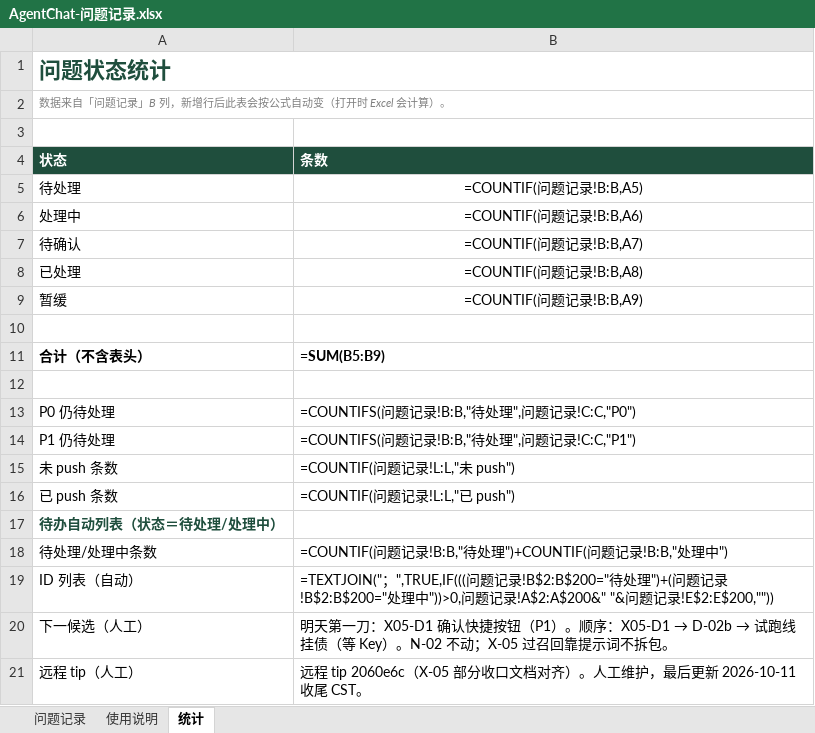
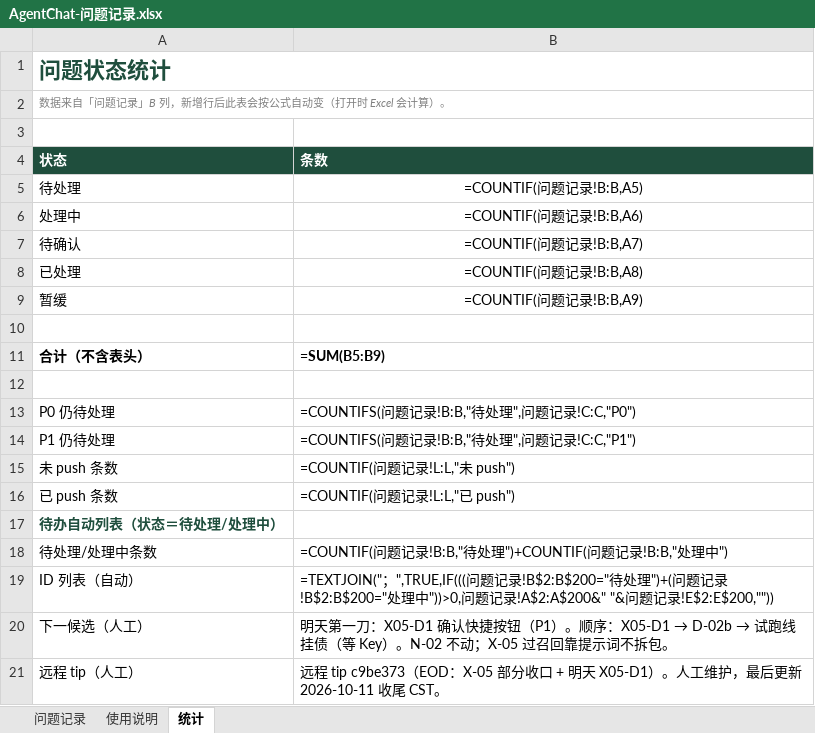
Before and after one commit to 2020638630/agent-chat, an Excel workbook: docs/product/AgentChat-问题记录.xlsx, sheet 统计, drawn as a sheet; values as stored, in another font and other column widths than the file's, no borders; formulas without a stored value are shown as written; charts and pictures not drawn; the diff names each change by its address in the sheet, - before the commit and + after, or states it on an @@ line.

```diff
--- a/docs/product/AgentChat-问题记录.xlsx (sheet 统计)
+++ b/docs/product/AgentChat-问题记录.xlsx (sheet 统计)
-B21 (条数): 远程 tip 2060e6c（X-05 部分收口文档对齐）。人工…
+B21 (条数): 远程 tip c9be373（EOD：X-05 部分收口 + 明天 X05-D1）。人工…
```
Also changed, not shown: sheet 问题记录, sheet 使用说明.
